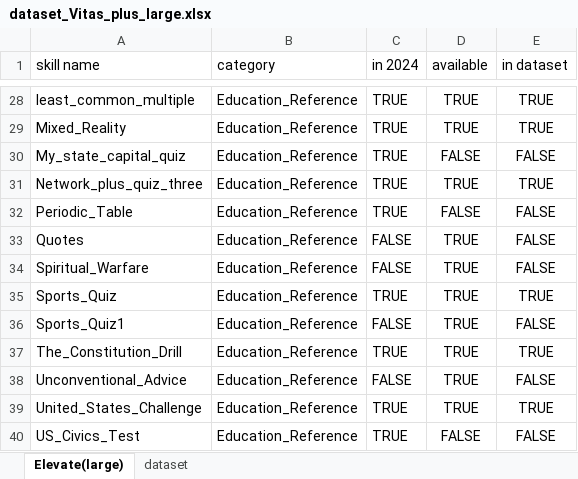
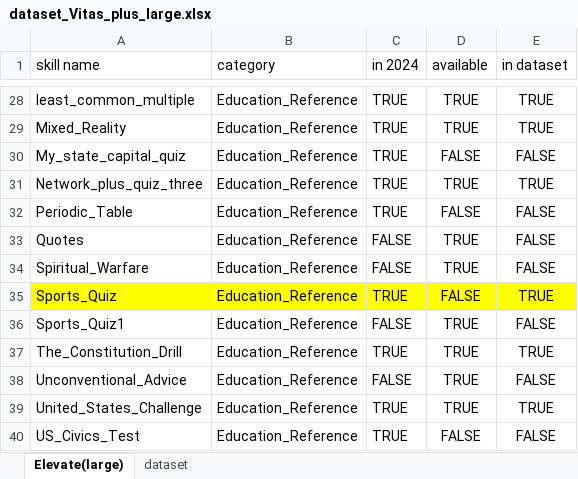
Before and after one commit to lswchina/GPT4_vitas, an Excel workbook: dataset_2022/dataset_Vitas_plus_large.xlsx, sheet Elevate(large), drawn as a sheet; only a part is shown, gaps mark what is left out; values as stored, in another font and other column widths than the file's, no borders; the diff names each change by its address in the sheet, - before the commit and + after, or states it on an @@ line.

```diff
--- a/dataset_2022/dataset_Vitas_plus_large.xlsx (sheet Elevate(large))
+++ b/dataset_2022/dataset_Vitas_plus_large.xlsx (sheet Elevate(large))
-A35:E35 fill: none
+A35:E35 fill: #FFFF00
-D35 (available): TRUE
+D35 (available): FALSE
```
Also changed, not shown: sheet dataset.
